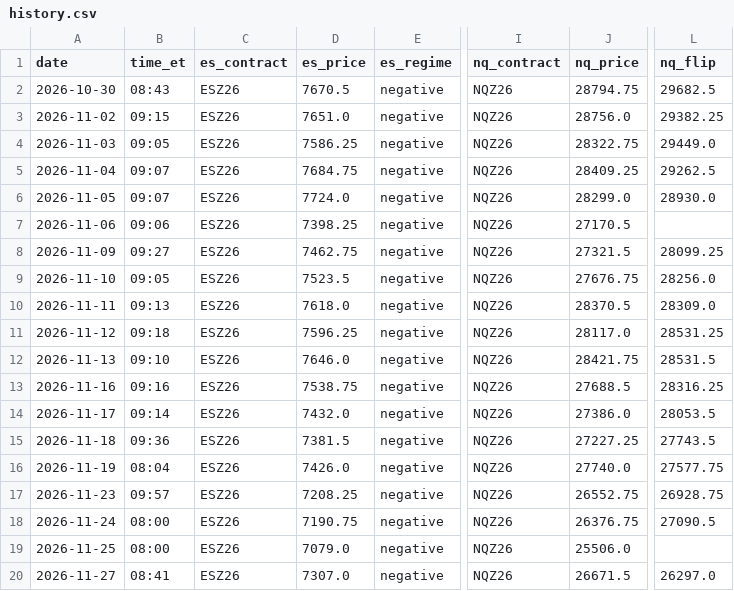
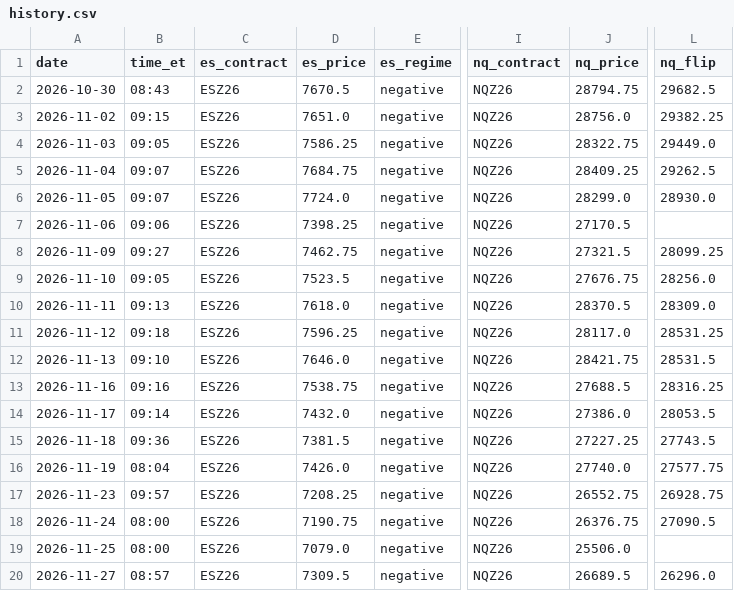
Before and after one commit to zulztrades/GEX, a CSV file: docs/history.csv, drawn as a sheet; only a part is shown, gaps mark what is left out; the diff names each change by its address in the sheet, - before the commit and + after, or states it on an @@ line.

```diff
--- a/docs/history.csv
+++ b/docs/history.csv
-B20 (time_et): 08:41
+B20 (time_et): 08:57
-D20 (es_price): 7307.0
+D20 (es_price): 7309.5
-J20 (nq_price): 26671.5
+J20 (nq_price): 26689.5
-L20 (nq_flip): 26297.0
+L20 (nq_flip): 26296.0
```
Also changed, not shown: 2 other files.
